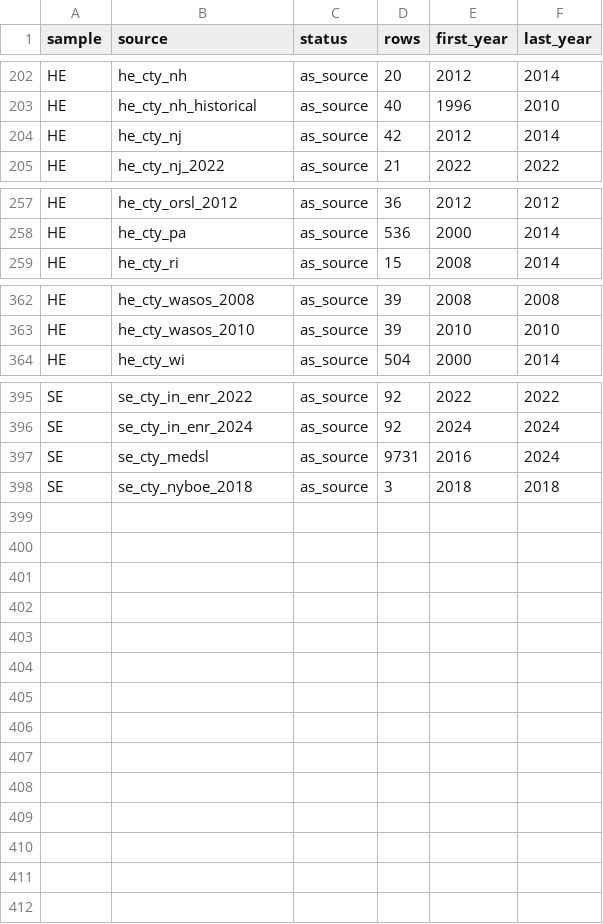
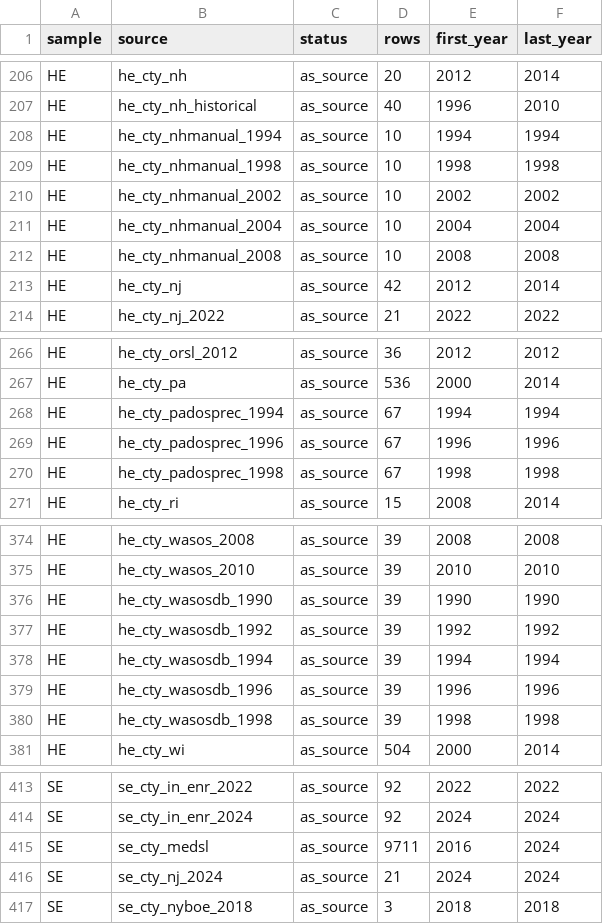
Before and after one commit to pmheideman/us-county-election-results, a CSV file: R/output/elect_cty_final_provenance_summary.csv, drawn as a sheet; only a part is shown, gaps mark what is left out; the diff covers the shown part only.

```diff
--- a/R/output/elect_cty_final_provenance_summary.csv
+++ b/R/output/elect_cty_final_provenance_summary.csv
@@ -203,2 +207,7 @@
 "HE","he_cty_nh_historical","as_source",40,1996,2010
+"HE","he_cty_nhmanual_1994","as_source",10,1994,1994
+"HE","he_cty_nhmanual_1998","as_source",10,1998,1998
+"HE","he_cty_nhmanual_2002","as_source",10,2002,2002
+"HE","he_cty_nhmanual_2004","as_source",10,2004,2004
+"HE","he_cty_nhmanual_2008","as_source",10,2008,2008
 "HE","he_cty_nj","as_source",42,2012,2014
@@ -258,2 +267,5 @@
 "HE","he_cty_pa","as_source",536,2000,2014
+"HE","he_cty_padosprec_1994","as_source",67,1994,1994
+"HE","he_cty_padosprec_1996","as_source",67,1996,1996
+"HE","he_cty_padosprec_1998","as_source",67,1998,1998
 "HE","he_cty_ri","as_source",15,2008,2014
@@ -363,2 +375,7 @@
 "HE","he_cty_wasos_2010","as_source",39,2010,2010
+"HE","he_cty_wasosdb_1990","as_source",39,1990,1990
+"HE","he_cty_wasosdb_1992","as_source",39,1992,1992
+"HE","he_cty_wasosdb_1994","as_source",39,1994,1994
+"HE","he_cty_wasosdb_1996","as_source",39,1996,1996
+"HE","he_cty_wasosdb_1998","as_source",39,1998,1998
 "HE","he_cty_wi","as_source",504,2000,2014
@@ -396,3 +414,4 @@
 "SE","se_cty_in_enr_2024","as_source",92,2024,2024
-"SE","se_cty_medsl","as_source",9731,2016,2024
+"SE","se_cty_medsl","as_source",9711,2016,2024
+"SE","se_cty_nj_2024","as_source",21,2024,2024
 "SE","se_cty_nyboe_2018","as_source",3,2018,2018
```
Also changed, not shown: 5 added rows elsewhere in this file, R/output/elect_cty_final_one_party_summary.csv, R/output/house_long_coverage.csv, 32 other files.
